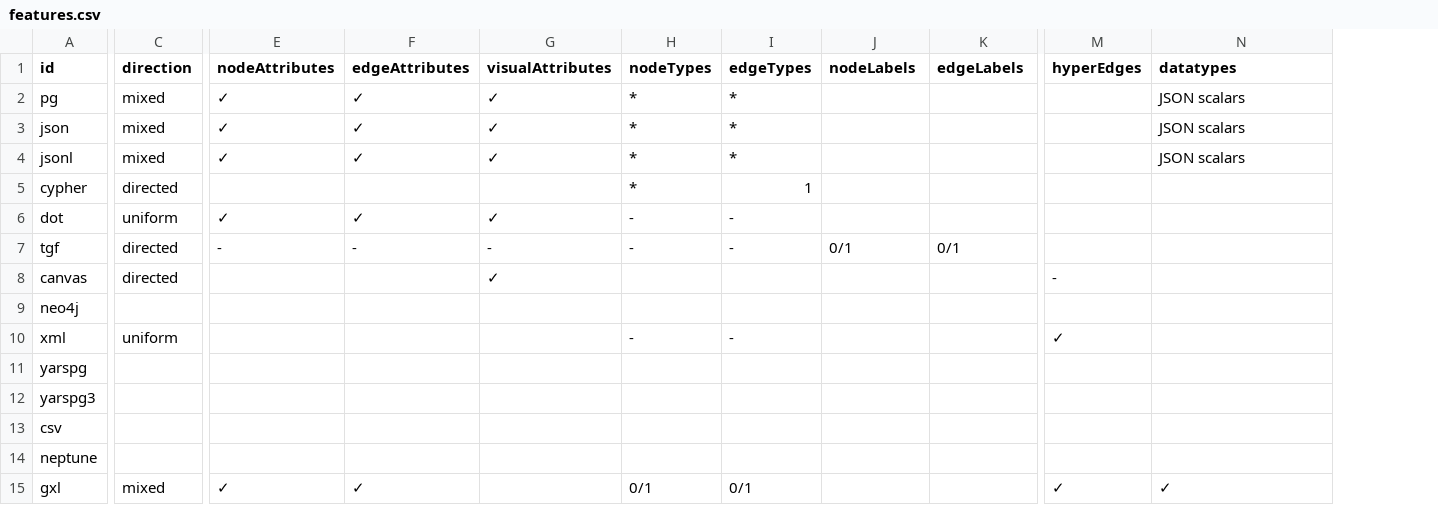
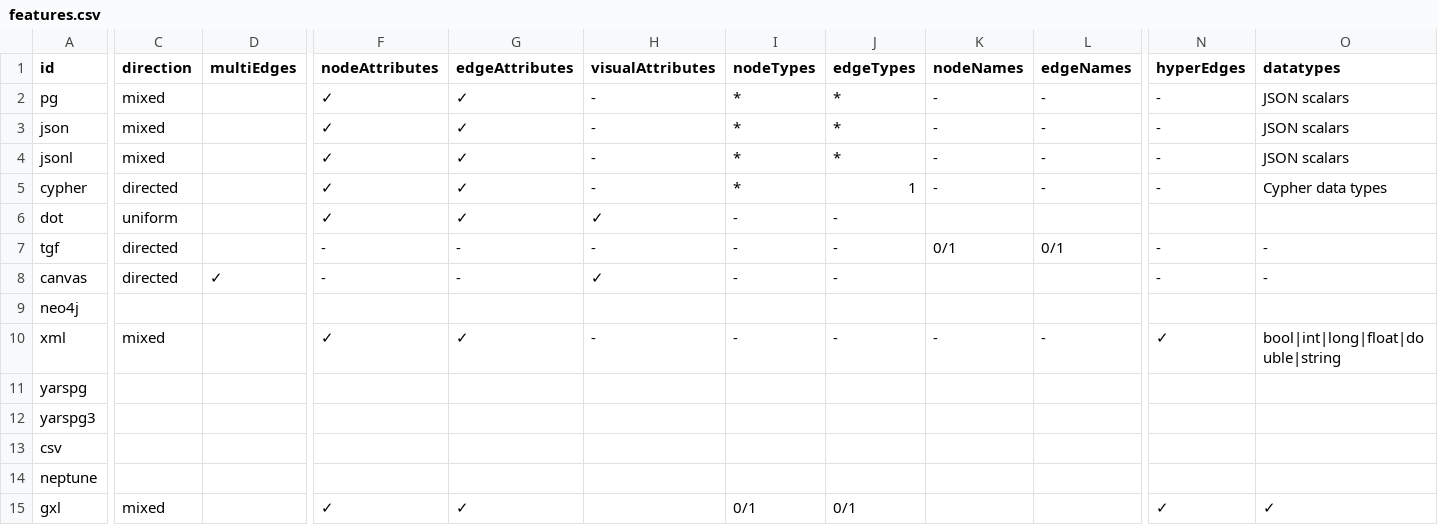
Before and after one commit to pg-format/pgraphs, a CSV file: docs/features.csv, drawn as a sheet; only a part is shown, gaps mark what is left out; addresses are those after the commit; the diff names each change by its address in the sheet, - before the commit and + after, or states it on an @@ line.

Commit message:
Add more graph features

```diff
--- a/docs/features.csv
+++ b/docs/features.csv
+column D (multiEdges), row 8: ✓
-K1: nodeLabels
+K1: nodeNames
-L1: edgeLabels
+L1: edgeNames
-H2:H4 (visualAttributes): ✓
+H2:H4 (visualAttributes): -
-K2:K5 (nodeNames): (empty)
+K2:K5 (nodeNames): -
-L2:L5 (edgeNames): (empty)
+L2:L5 (edgeNames): -
-N2:N5 (hyperEdges): (empty)
+N2:N5 (hyperEdges): -
-F5 (nodeAttributes): (empty)
+F5 (nodeAttributes): ✓
-G5 (edgeAttributes): (empty)
+G5 (edgeAttributes): ✓
-H5 (visualAttributes): (empty)
+H5 (visualAttributes): -
-O5 (datatypes): (empty)
+O5 (datatypes): Cypher data types
-N7 (hyperEdges): (empty)
+N7 (hyperEdges): -
-O7:O8 (datatypes): (empty)
+O7:O8 (datatypes): -
-F8 (nodeAttributes): (empty)
+F8 (nodeAttributes): -
-G8 (edgeAttributes): (empty)
+G8 (edgeAttributes): -
-I8 (nodeTypes): (empty)
+I8 (nodeTypes): -
-J8 (edgeTypes): (empty)
+J8 (edgeTypes): -
-C10 (direction): uniform
+C10 (direction): mixed
-F10 (nodeAttributes): (empty)
+F10 (nodeAttributes): ✓
-G10 (edgeAttributes): (empty)
+G10 (edgeAttributes): ✓
-H10 (visualAttributes): (empty)
+H10 (visualAttributes): -
-K10 (nodeNames): (empty)
+K10 (nodeNames): -
-L10 (edgeNames): (empty)
+L10 (edgeNames): -
-O10 (datatypes): (empty)
+O10 (datatypes): bool|int|long|float|double|string
```
Also changed, not shown: 12 other files.
